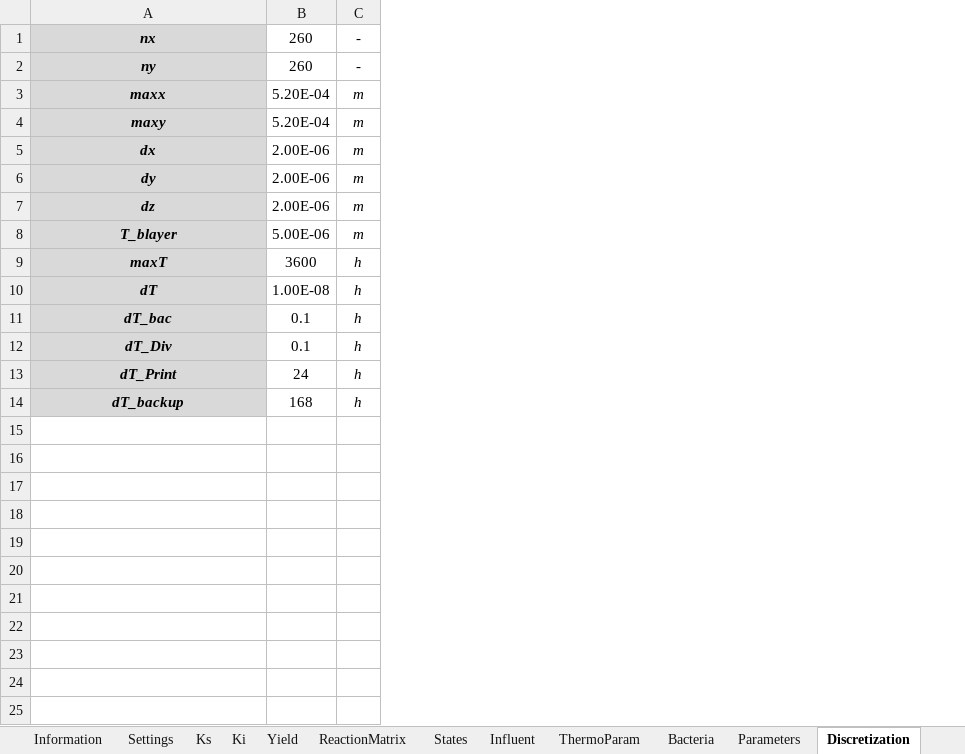
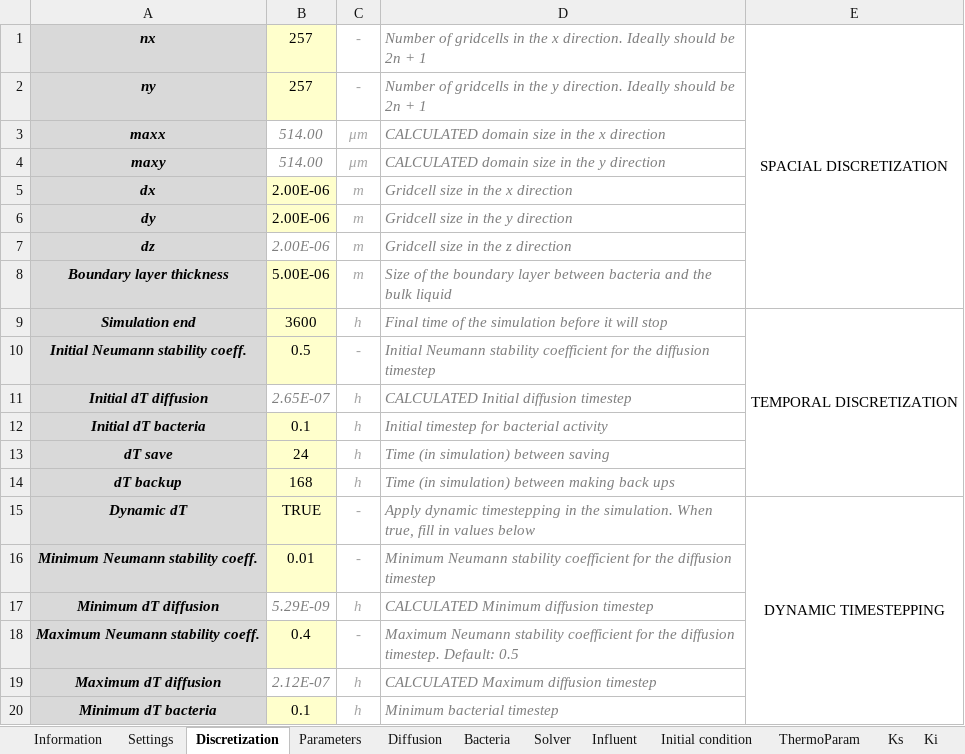
Before and after one commit to Computational-Platform-IbM/IbM, an Excel workbook: planning/Excels/Templates/Structures_template.xlsx, sheet Discretization, drawn as a sheet; only a part is shown; values as stored, in another font and other column widths than the file's, no borders; conditional formats not drawn; removed rows and columns are numbered as before the commit, all else as after; the diff covers the shown part only; the diff names each change by its address in the sheet, - before the commit and + after, or states it on an @@ line.

```diff
--- a/planning/Excels/Templates/Structures_template.xlsx (sheet Discretization)
+++ b/planning/Excels/Templates/Structures_template.xlsx (sheet Discretization)
-sheet tab: States
+sheet tab: Initial condition
-sheet tab: Yield
@@ sheet tab order changed: Information | Settings | Discretization | Parameters | Diffusion | Bacteria | Solver | Influent | Initial condition | ThermoParam | Ks | Ki @@
+column D, rows 1-9: Number of gridcells in the x direction. Ideally should be 2n + 1 | Number of gridcells in the y direction. Ideally should be 2n + 1 | CALCULATED domain size in the x direction | CALCULATED domain size in the y direction | Gridcell size in the x direction | Gridcell size in the y direction | Gridcell size in the z direction | Size of the boundary layer between bacteria and the bulk liquid | Final time of the simulation before it will stop; rows 12-14: Initial timestep for bacterial activity | Time (in simulation) between saving | Time (in simulation) between making back ups
+column E, rows 1-9: SPACIAL DISCRETIZATION |  |  |  |  |  |  |  | TEMPORAL DISCRETIZATION
-B1:B2: 260
+B1:B2: 257
-B1:B2 fill: none
+B1:B2 fill: #FFFFCC
-C1:C9 text colour: black
+C1:C9 text colour: #A6A6A6
-B3:B4: 5.20E-04
+B3:B4: 514.00
@@ B3:B4 italic: off → on, text colour: black → #7F7F7F @@
-C3:C4: m
+C3:C4: μm
-B5:B6 fill: none
+B5:B6 fill: #FFFFCC
@@ B7 italic: off → on, text colour: black → #7F7F7F @@
-A8: T_blayer
+A8: Boundary layer thickness
-B8:B9 fill: none
+B8:B9 fill: #FFFFCC
-A9: maxT
+A9: Simulation end
-row 10: dT | 1.00E-08 | h
+row 10: Initial Neumann stability coeff. | 0.5 | - | Initial Neumann stability coefficient for the diffusion timestep
+row 11: Initial dT diffusion | 2.65E-07 | h | CALCULATED Initial diffusion timestep
-A12: dT_bac
+A12: Initial dT bacteria
-B12 fill: none
+B12 fill: #FFFFCC
-C12 text colour: black
+C12 text colour: #A6A6A6
-row 12: dT_Div | 0.1 | h
-A13: dT_Print
+A13: dT save
-B13:B14 fill: none
+B13:B14 fill: #FFFFCC
-C13:C14 text colour: black
+C13:C14 text colour: #A6A6A6
-A14: dT_backup
+A14: dT backup
+row 15: Dynamic dT | TRUE | - | Apply dynamic timestepping in the simulation. When true, fill in values below | DYNAMIC TIMESTEPPING
+row 16: Minimum Neumann stability coeff. | 0.01 | - | Minimum Neumann stability coefficient for the diffusion timestep
+row 17: Minimum dT diffusion | 5.29E-09 | h | CALCULATED Minimum diffusion timestep
+row 18: Maximum Neumann stability coeff. | 0.4 | - | Maximum Neumann stability coefficient for the diffusion timestep. Default: 0.5
+row 19: Maximum dT diffusion | 2.12E-07 | h | CALCULATED Maximum diffusion timestep
+row 20: Minimum dT bacteria | 0.1 | h | Minimum bacterial timestep
```
Also changed, not shown: 8 added rows elsewhere in this sheet, sheet ThermoParam, sheet ReactionMatrix, sheet Bacteria, sheet Solver, sheet Parameters, sheet Initial condition, 6 more sheets, other sheet tabs, formulas that keep their value, planning/Excels/main.xlsx, 3 other files.
